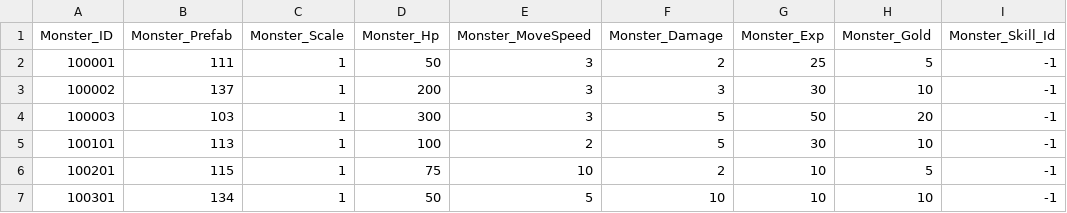
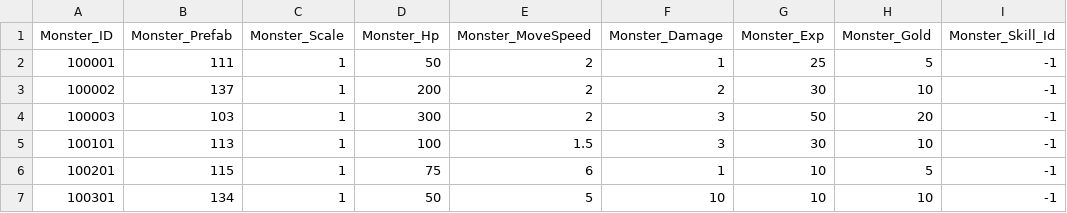
Before and after one commit to qkrkwl6666/TangTangHuru, a CSV file: Assets/08.DataTable/Monster.csv, drawn as a sheet; only a part is shown; the diff names each change by its address in the sheet, - before the commit and + after, or states it on an @@ line.

Commit message:
몬스터 데이터 수정

```diff
--- a/Assets/08.DataTable/Monster.csv
+++ b/Assets/08.DataTable/Monster.csv
-E2:E4 (Monster_MoveSpeed): 3
+E2:E4 (Monster_MoveSpeed): 2
-F2 (Monster_Damage): 2
+F2 (Monster_Damage): 1
-F3 (Monster_Damage): 3
+F3 (Monster_Damage): 2
-F4:F5 (Monster_Damage): 5
+F4:F5 (Monster_Damage): 3
-E5 (Monster_MoveSpeed): 2
+E5 (Monster_MoveSpeed): 1.5
-E6 (Monster_MoveSpeed): 10
+E6 (Monster_MoveSpeed): 6
-F6 (Monster_Damage): 2
+F6 (Monster_Damage): 1
```
